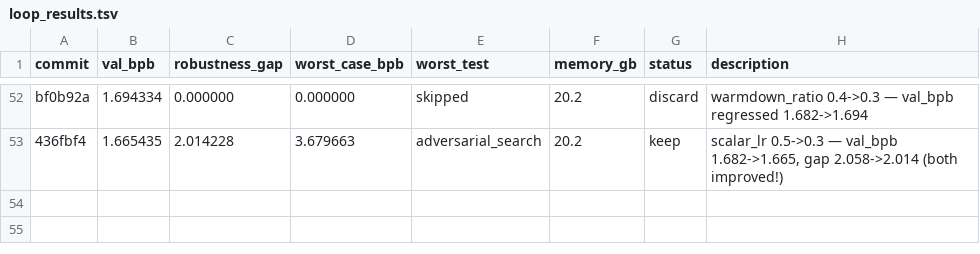
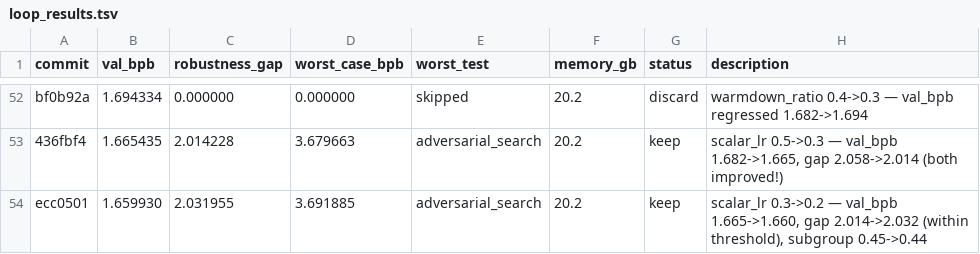
Before and after one commit to PersonalRec/GPT-autoresearch, a TSV file: loop_results.tsv, drawn as a sheet; only a part is shown, gaps mark what is left out; the diff names each change by its address in the sheet, - before the commit and + after, or states it on an @@ line.

Commit message:
experiment: scalar_lr 0.3->0.2 — continue scalar LR reduction (prev val_bpb=1.665, prev gap=2.014, loop iter 53)

```diff
--- a/loop_results.tsv
+++ b/loop_results.tsv
+row 54: ecc0501 | 1.659930 | 2.031955 | 3.691885 | adversarial_search | 20.2 | keep | scalar_lr 0.3->0.2 — val_bpb 1.665->1.660, gap 2.014->2.032 (within threshold), subgroup 0.45->0.44
```
Also changed, not shown: dojo_results.tsv, results.tsv, 1 other file.
